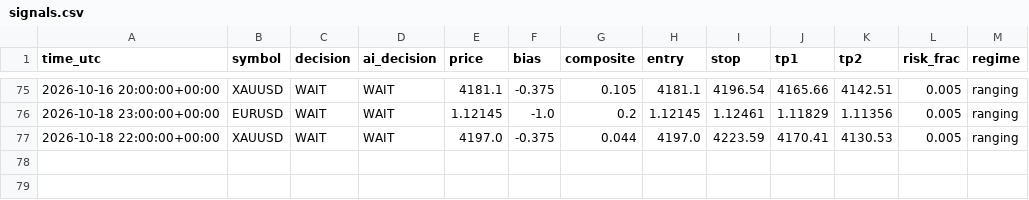
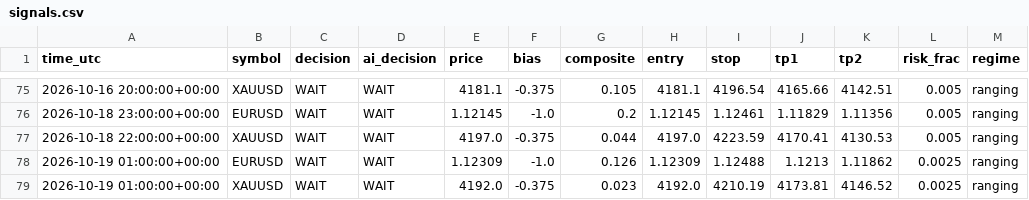
Before and after one commit to sobhansbp/Trade-, a CSV file: journal/signals.csv, drawn as a sheet; only a part is shown, gaps mark what is left out; the diff names each change by its address in the sheet, - before the commit and + after, or states it on an @@ line.

```diff
--- a/journal/signals.csv
+++ b/journal/signals.csv
+row 78: 2026-10-19 01:00:00+00:00 | EURUSD | WAIT | WAIT | 1.12309 | -1.0 | 0.126 | 1.12309 | 1.12488 | 1.1213 | 1.11862 | 0.0025 | ranging
+row 79: 2026-10-19 01:00:00+00:00 | XAUUSD | WAIT | WAIT | 4192.0 | -0.375 | 0.023 | 4192.0 | 4210.19 | 4173.81 | 4146.52 | 0.0025 | ranging
```
Also changed, not shown: journal/news_scores.csv, journal/paper_equity.csv, 3 other files.
